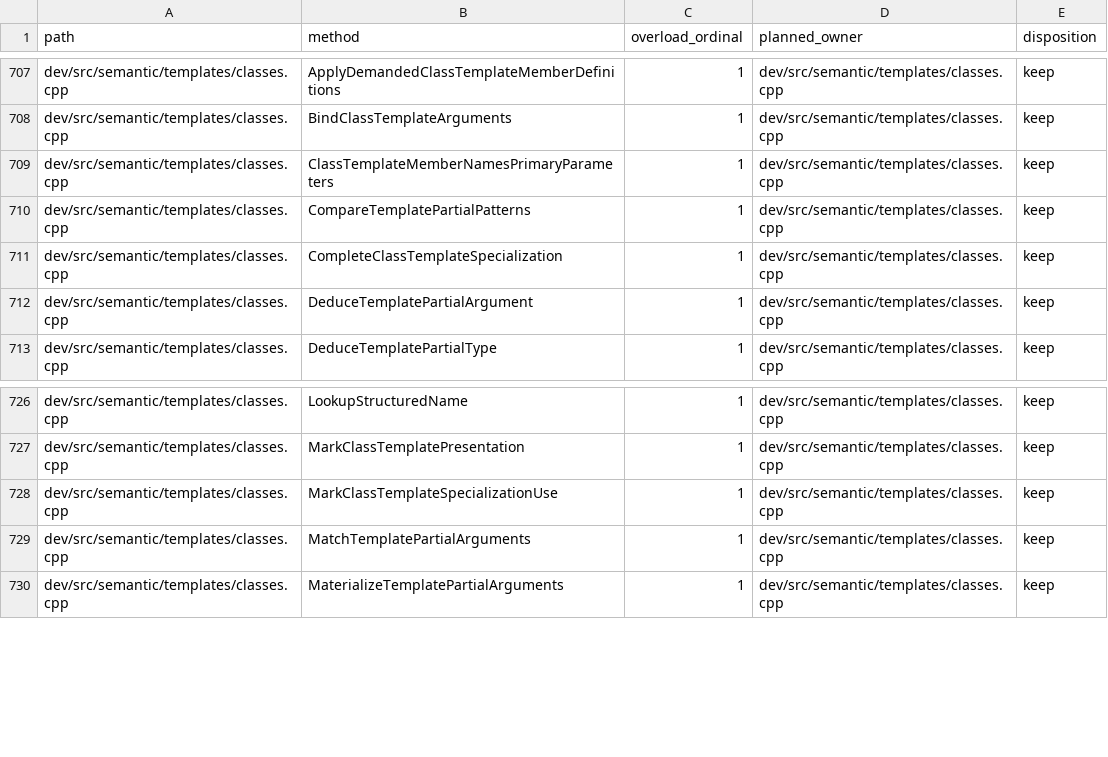
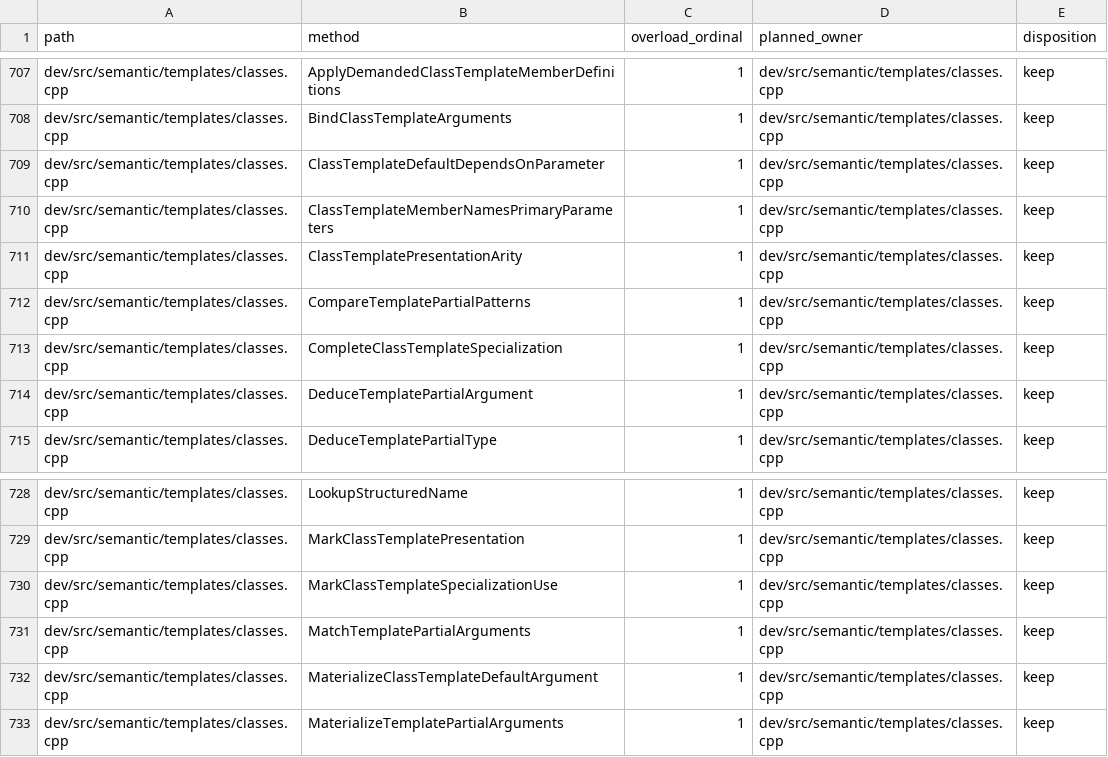
Before and after one commit to vishvananda/cppgm-run-v3codex, a TSV file: doc/compiler-semantic-symbol-owners.tsv, drawn as a sheet; only a part is shown, gaps mark what is left out; the diff names each change by its address in the sheet, - before the commit and + after, or states it on an @@ line.

Commit message:
Preserve typed class default provenance

```diff
--- a/doc/compiler-semantic-symbol-owners.tsv
+++ b/doc/compiler-semantic-symbol-owners.tsv
+row 709: dev/src/semantic/templates/classes.cpp | ClassTemplateDefaultDependsOnParameter | 1 | dev/src/semantic/templates/classes.cpp | keep
+row 711: dev/src/semantic/templates/classes.cpp | ClassTemplatePresentationArity | 1 | dev/src/semantic/templates/classes.cpp | keep
+row 732: dev/src/semantic/templates/classes.cpp | MaterializeClassTemplateDefaultArgument | 1 | dev/src/semantic/templates/classes.cpp | keep
```
Also changed, not shown: 4 other files.
